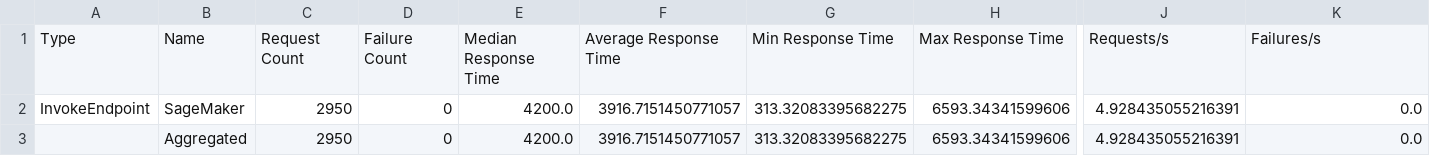
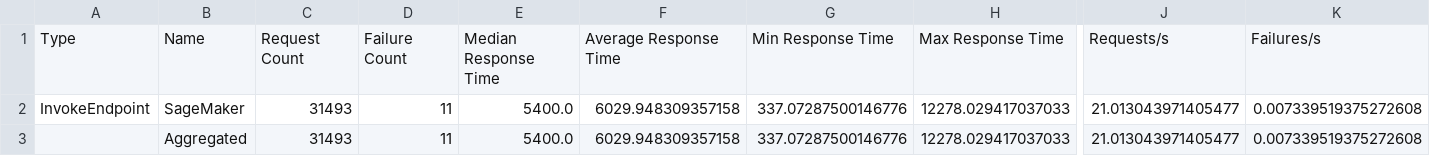
Before and after one commit to SimonDdraig/labs-sagemaker, a CSV file: jumpstart/application_auto_scaling/results_stats.csv, drawn as a sheet; only a part is shown, gaps mark what is left out; the diff covers the shown part only; the diff names each change by its address in the sheet, - before the commit and + after, or states it on an @@ line.

Commit message:
jumpstart-lab3 step scaling

```diff
--- a/jumpstart/application_auto_scaling/results_stats.csv
+++ b/jumpstart/application_auto_scaling/results_stats.csv
-C2:C3: 2950
+C2:C3: 31493
-D2:D3: 0
+D2:D3: 11
-E2:E3: 4200.0
+E2:E3: 5400.0
-F2:F3: 3916.7151450771057
+F2:F3: 6029.948309357158
-G2:G3: 313.32083395682275
+G2:G3: 337.07287500146776
-H2:H3: 6593.34341599606
+H2:H3: 12278.029417037033
-J2:J3: 4.928435055216391
+J2:J3: 21.013043971405477
-K2:K3: 0.0
+K2:K3: 0.007339519375272608
```
Also changed, not shown: 22 edited cells elsewhere in this file, 4 other files.
